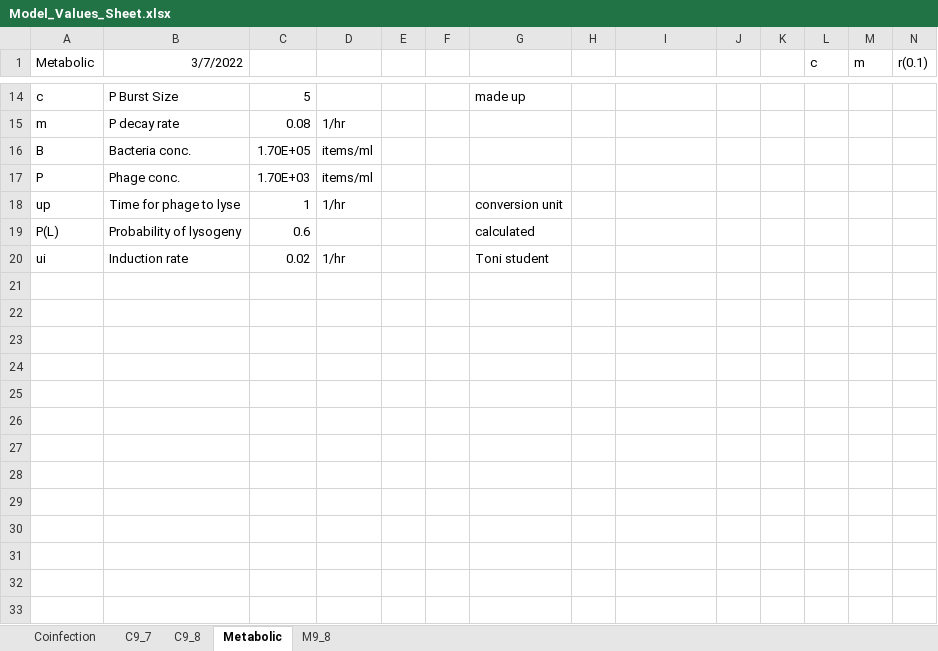
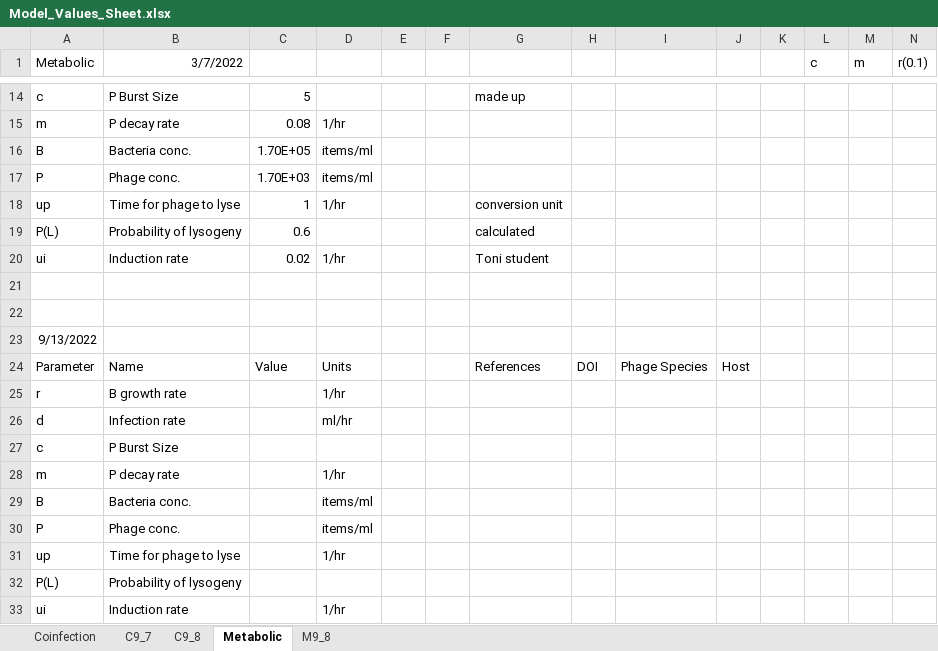
Before and after one commit to Jennaaqu/Goldsim, an Excel workbook: data/Model_Values_Sheet.xlsx, sheet Metabolic, drawn as a sheet; only a part is shown, gaps mark what is left out; values as stored, in another font and other column widths than the file's, no borders; charts and pictures not drawn; the diff names each change by its address in the sheet, - before the commit and + after, or states it on an @@ line.

```diff
--- a/data/Model_Values_Sheet.xlsx (sheet Metabolic)
+++ b/data/Model_Values_Sheet.xlsx (sheet Metabolic)
+row 21: (empty)
+row 22: (empty)
+row 23: 9/13/2022
+row 24: Parameter | Name | Value | Units |  |  | References | DOI | Phage Species | Host
+row 25: r | B growth rate |  | 1/hr
+row 26: d | Infection rate |  | ml/hr
+row 27: c | P Burst Size
+row 28: m | P decay rate |  | 1/hr
+row 29: B | Bacteria conc. |  | items/ml
+row 30: P | Phage conc. |  | items/ml
+row 31: up | Time for phage to lyse |  | 1/hr
+row 32: P(L) | Probability of lysogeny
+row 33: ui | Induction rate |  | 1/hr
```
Also changed, not shown: charts or pictures, 1 other file.
